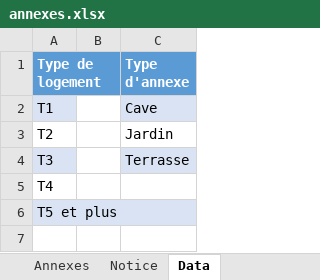
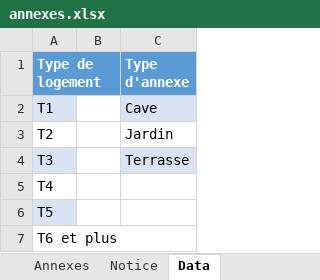
Before and after one commit to MTES-MCT/apilos, an Excel workbook: static/files/annexes.xlsx, sheet Data, drawn as a sheet; values as stored, in another font and other column widths than the file's, no borders; the diff names each change by its address in the sheet, - before the commit and + after, or states it on an @@ line.

Commit message:
update: Type logement "T5 et plus" => "T5" & "T6 et plus"

```diff
--- a/static/files/annexes.xlsx (sheet Data)
+++ b/static/files/annexes.xlsx (sheet Data)
-A6 (Type de logement): T5 et plus
+A6 (Type de logement): T5
+row 7: T6 et plus
```
Also changed, not shown: static/files/logements.xlsx, 1 other file.
